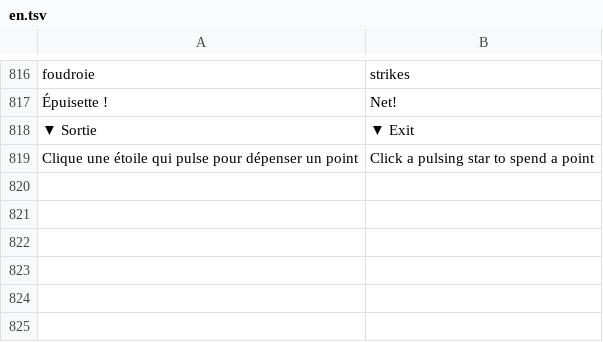
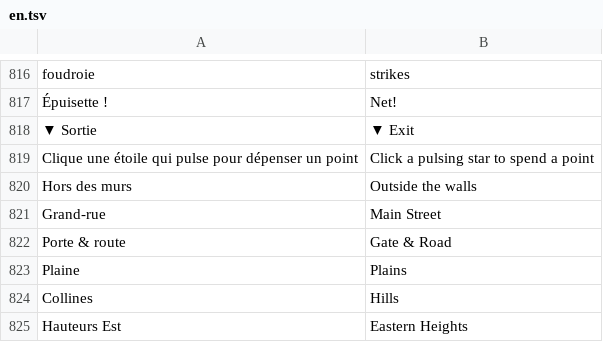
Before and after one commit to lindcil/two-blue-vortex, a TSV file: lang/en.tsv, drawn as a sheet; only a part is shown, gaps mark what is left out.

```diff
--- a/lang/en.tsv
+++ b/lang/en.tsv
@@ -819 +819,7 @@ foudroie	strikes
 Clique une étoile qui pulse pour dépenser un point	Click a pulsing star to spend a point
+Hors des murs	Outside the walls
+Grand-rue	Main Street
+Porte & route	Gate & Road
+Plaine	Plains
+Collines	Hills
+Hauteurs Est	Eastern Heights
```
Also changed, not shown: 7 other files.
